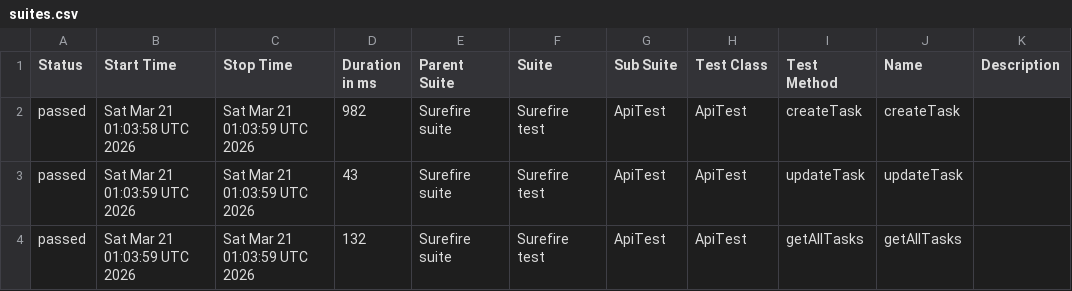
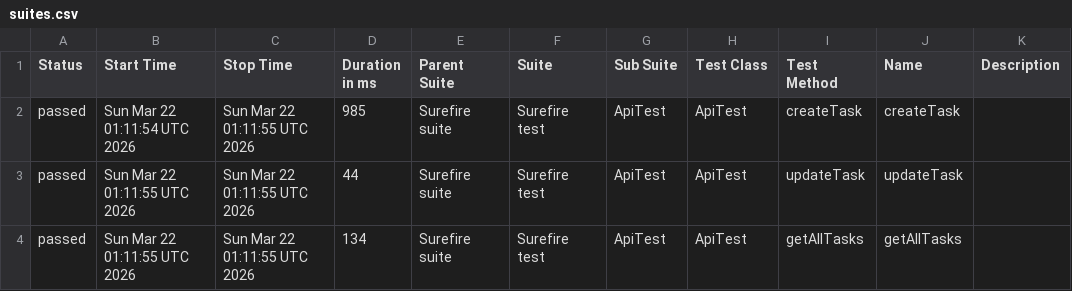
Before and after one commit to MarinaKrasiuk/spf, a CSV file: allure/data/suites.csv, drawn as a sheet.

```diff
--- a/allure/data/suites.csv
+++ b/allure/data/suites.csv
@@ -1,4 +1,4 @@
 "Status","Start Time","Stop Time","Duration in ms","Parent Suite","Suite","Sub Suite","Test Class","Test Method","Name","Description"
-"passed","Sat Mar 21 01:03:58 UTC 2026","Sat Mar 21 01:03:59 UTC 2026","982","Surefire suite","Surefire test","ApiTest","ApiTest","createTask","createTask",""
-"passed","Sat Mar 21 01:03:59 UTC 2026","Sat Mar 21 01:03:59 UTC 2026","43","Surefire suite","Surefire test","ApiTest","ApiTest","updateTask","updateTask",""
-"passed","Sat Mar 21 01:03:59 UTC 2026","Sat Mar 21 01:03:59 UTC 2026","132","Surefire suite","Surefire test","ApiTest","ApiTest","getAllTasks","getAllTasks",""
+"passed","Sun Mar 22 01:11:54 UTC 2026","Sun Mar 22 01:11:55 UTC 2026","985","Surefire suite","Surefire test","ApiTest","ApiTest","createTask","createTask",""
+"passed","Sun Mar 22 01:11:55 UTC 2026","Sun Mar 22 01:11:55 UTC 2026","44","Surefire suite","Surefire test","ApiTest","ApiTest","updateTask","updateTask",""
+"passed","Sun Mar 22 01:11:55 UTC 2026","Sun Mar 22 01:11:55 UTC 2026","134","Surefire suite","Surefire test","ApiTest","ApiTest","getAllTasks","getAllTasks",""
```
Also changed, not shown: 20 other files.
